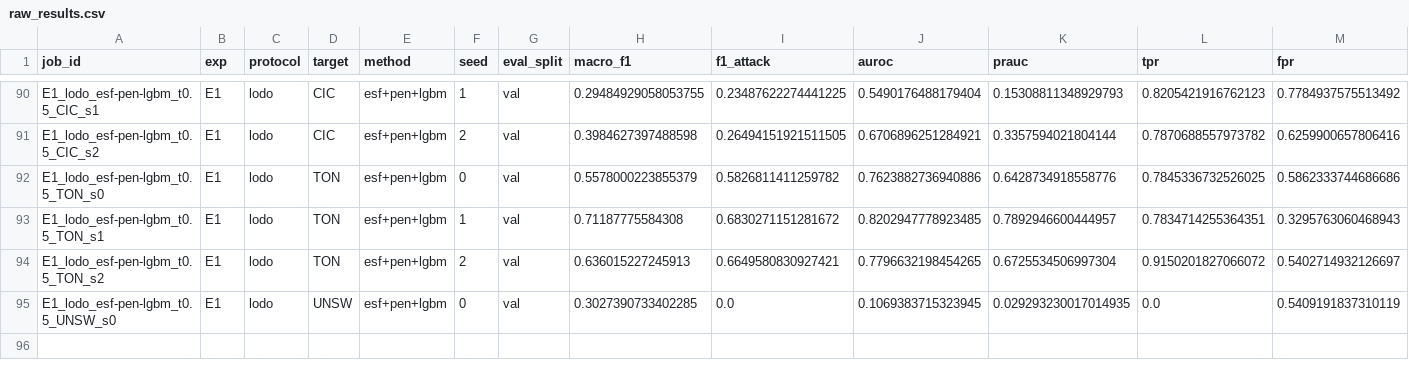
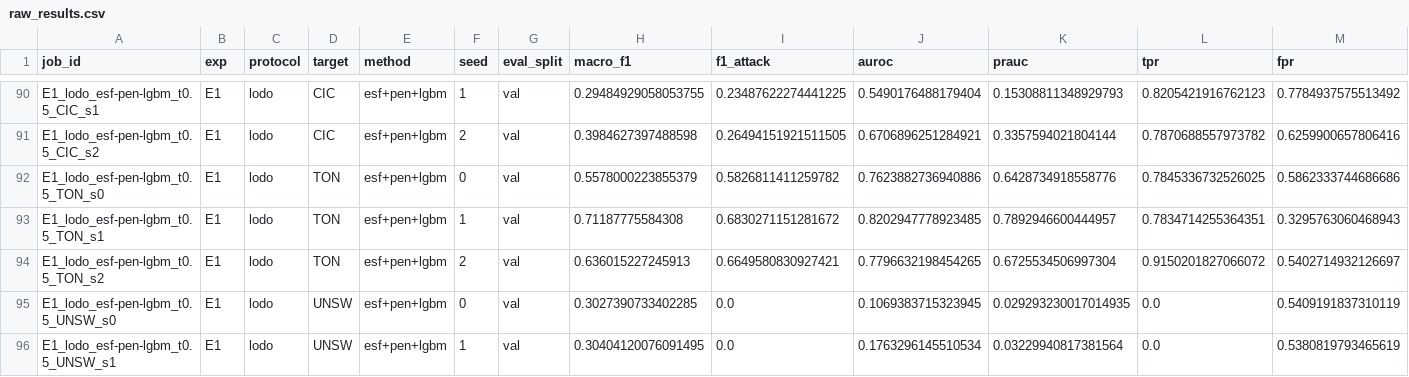
Before and after one commit to Bhargavteja-9779/p_c1_6, a CSV file: project/results/raw_results.csv, drawn as a sheet; only a part is shown, gaps mark what is left out; rows hold the shown columns only; the diff names each change by its address in the sheet, - before the commit and + after, or states it on an @@ line.

```diff
--- a/project/results/raw_results.csv
+++ b/project/results/raw_results.csv
+row 96: E1_lodo_esf-pen-lgbm_t0.5_UNSW_s1 | E1 | lodo | UNSW | esf+pen+lgbm | 1 | val | 0.30404120076091495 | 0.0 | 0.1763296145510534 | 0.03229940817381564 | 0.0 | 0.5380819793465619
```
Also changed, not shown: 12 other files.
